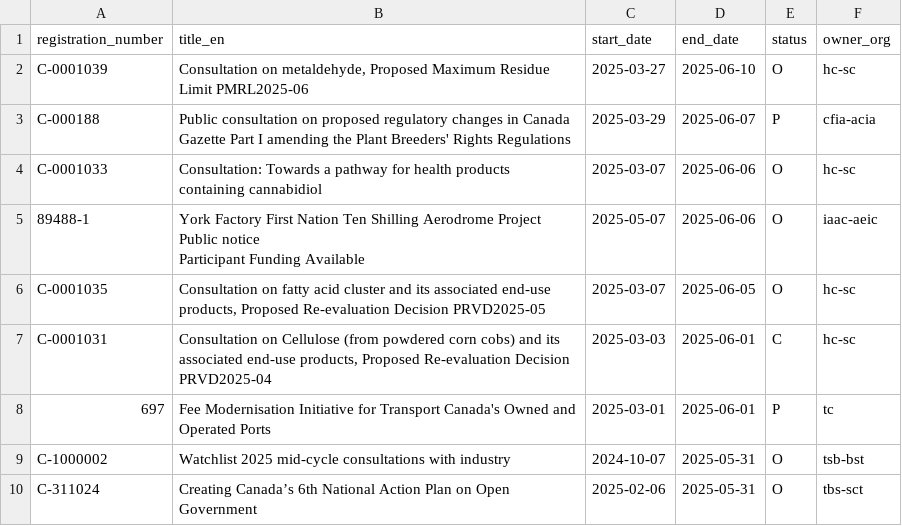
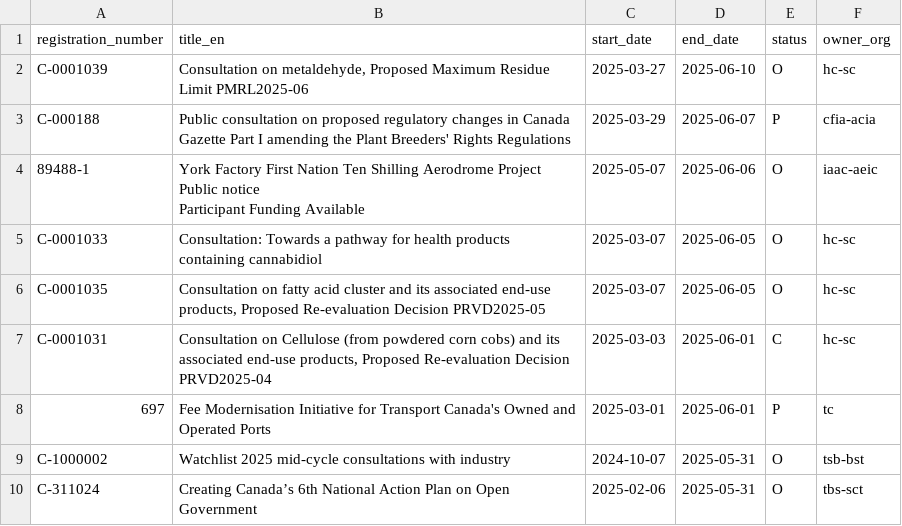
Before and after one commit to PatLittle/Consultations-Tracker, a CSV file: p5m5_close.csv, drawn as a sheet; removed rows and columns are numbered as before the commit, all else as after; the diff names each change by its address in the sheet, - before the commit and + after, or states it on an @@ line.

```diff
--- a/p5m5_close.csv
+++ b/p5m5_close.csv
-row 4: C-0001033 | Consultation: Towards a pathway for health products containing cannabidiol | 2025-03-07 | 2025-06-06 | O | hc-sc
+row 5: C-0001033 | Consultation: Towards a pathway for health products containing cannabidiol | 2025-03-07 | 2025-06-05 | O | hc-sc
```
Also changed, not shown: 2 other files.
